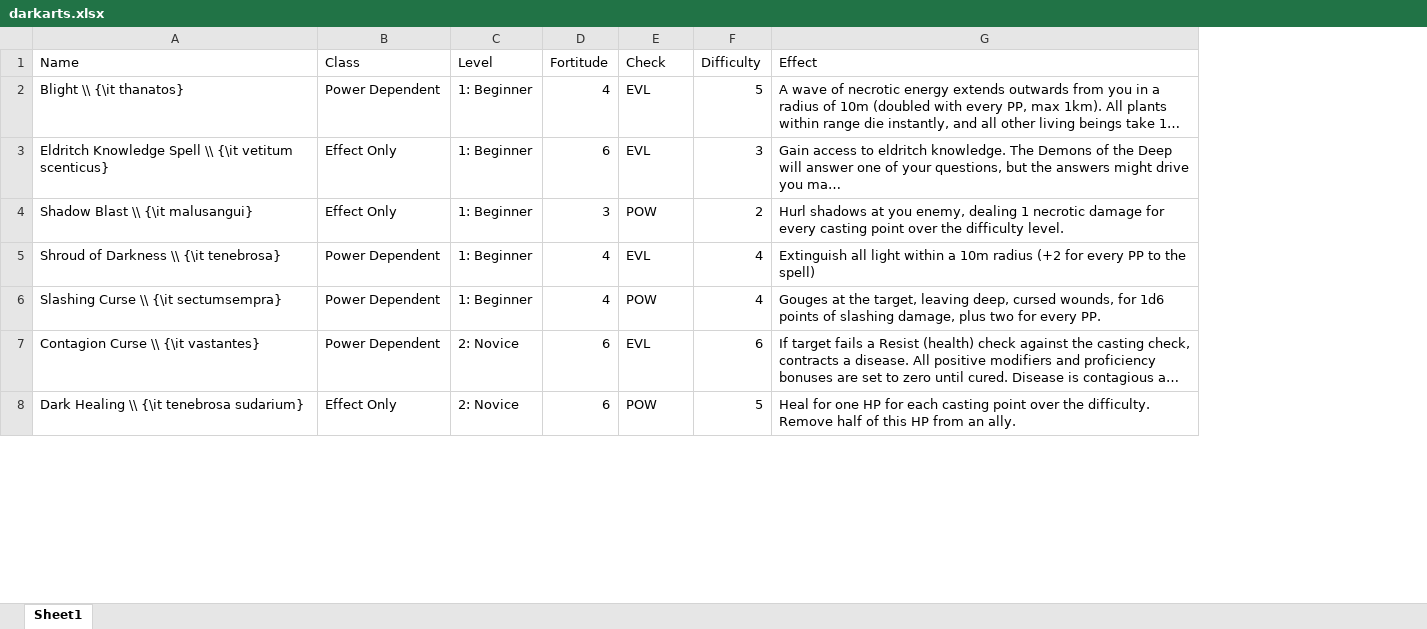
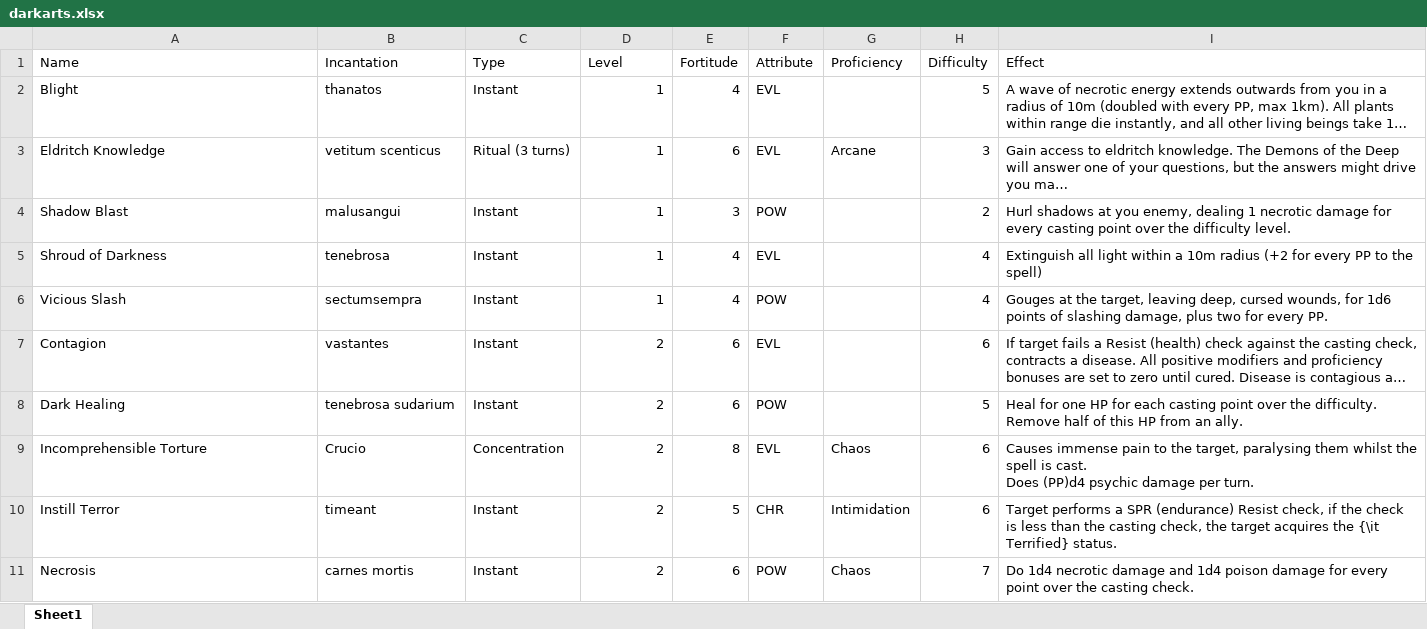
Before and after one commit to DrFraserGovil/HPRPG, an Excel workbook: CoreRulebook/Data/darkarts.xlsx, sheet Sheet1, drawn as a sheet; only a part is shown; long unchanged cells end in …; values as stored, in another font and other column widths than the file's, no cell formats; removed rows and columns are numbered as before the commit, all else as after; ↵ is a line break in a cell; the diff covers the shown part only; the diff names each change by its address in the sheet, - before the commit and + after, or states it on an @@ line.

```diff
--- a/CoreRulebook/Data/darkarts.xlsx (sheet Sheet1)
+++ b/CoreRulebook/Data/darkarts.xlsx (sheet Sheet1)
-column B (Class), rows 2-8: Power Dependent | Effect Only | Effect Only | Power Dependent | Power Dependent | Power Dependent | Effect Only
+column B (Incantation), rows 2-8: thanatos | vetitum scenticus | malusangui | tenebrosa | sectumsempra | vastantes | tenebrosa sudarium
+column C (Type), rows 2-8: Instant | Ritual (3 turns) | Instant | Instant | Instant | Instant | Instant
+column G (Proficiency), row 3: Arcane
-F1: Check
+F1: Attribute
-A2 (Name): Blight \\ {\it thanatos}
+A2 (Name): Blight
-D2:D6 (Level): 1: Beginner
+D2:D6 (Level): 1
-A3 (Name): Eldritch Knowledge Spell \\ {\it vetitum scenticus}
+A3 (Name): Eldritch Knowledge
-A4 (Name): Shadow Blast \\ {\it malusangui}
+A4 (Name): Shadow Blast
-A5 (Name): Shroud of Darkness \\ {\it tenebrosa}
+A5 (Name): Shroud of Darkness
-A6 (Name): Slashing Curse \\ {\it sectumsempra}
+A6 (Name): Vicious Slash
-A7 (Name): Contagion Curse \\ {\it vastantes}
+A7 (Name): Contagion
-D7:D8 (Level): 2: Novice
+D7:D8 (Level): 2
-A8 (Name): Dark Healing \\ {\it tenebrosa sudarium}
+A8 (Name): Dark Healing
+row 9: Incomprehensible Torture | Crucio | Concentration | 2 | 8 | EVL | Chaos | 6 | Causes immense pain to the target, paralysing them whilst the spell is cast. ↵ Does (PP)d4 psychic damage per turn.
+row 10: Instill Terror | timeant | Instant | 2 | 5 | CHR | Intimidation | 6 | Target performs a SPR (endurance) Resist check, if the check is less than the casting check, the target acquires the {\it Terrified} status.
+row 11: Necrosis | carnes mortis | Instant | 2 | 6 | POW | Chaos | 7 | Do 1d4 necrotic damage and 1d4 poison damage for every point over the casting check.
```
Also changed, not shown: 4 added rows, 7 removed rows and 19 edited cells elsewhere in this sheet, cell formats, CoreRulebook/Data/charms.xlsx, CoreRulebook/Data/divination.xlsx, 16 other files.
